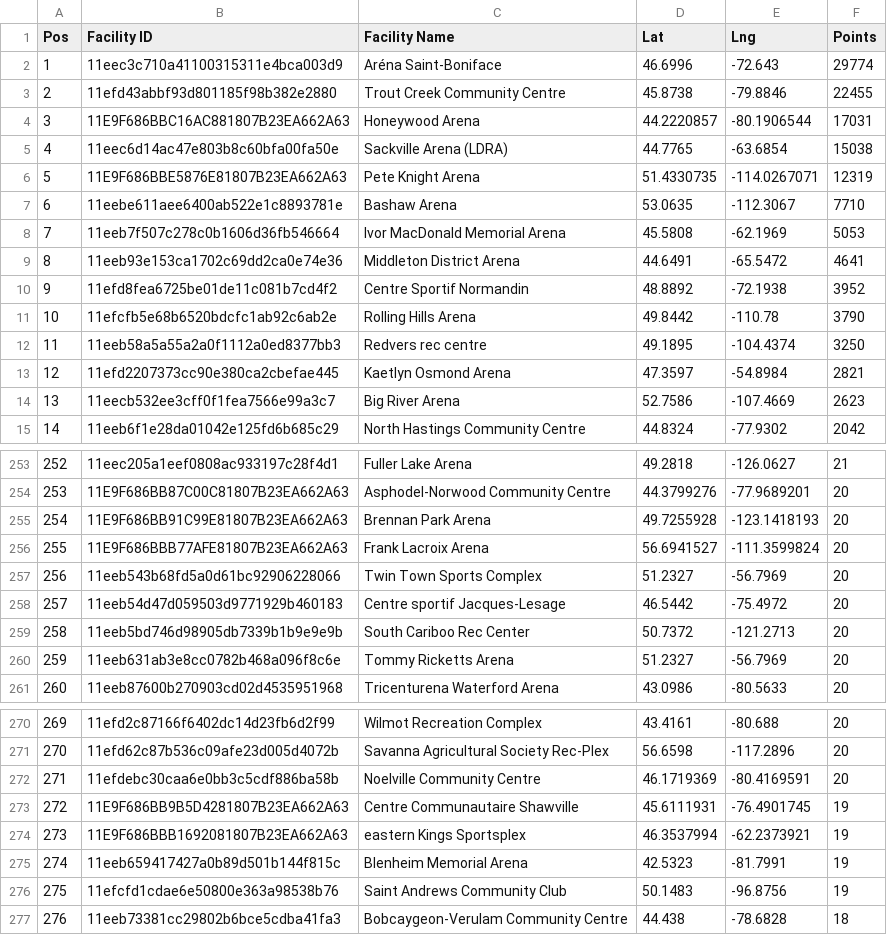
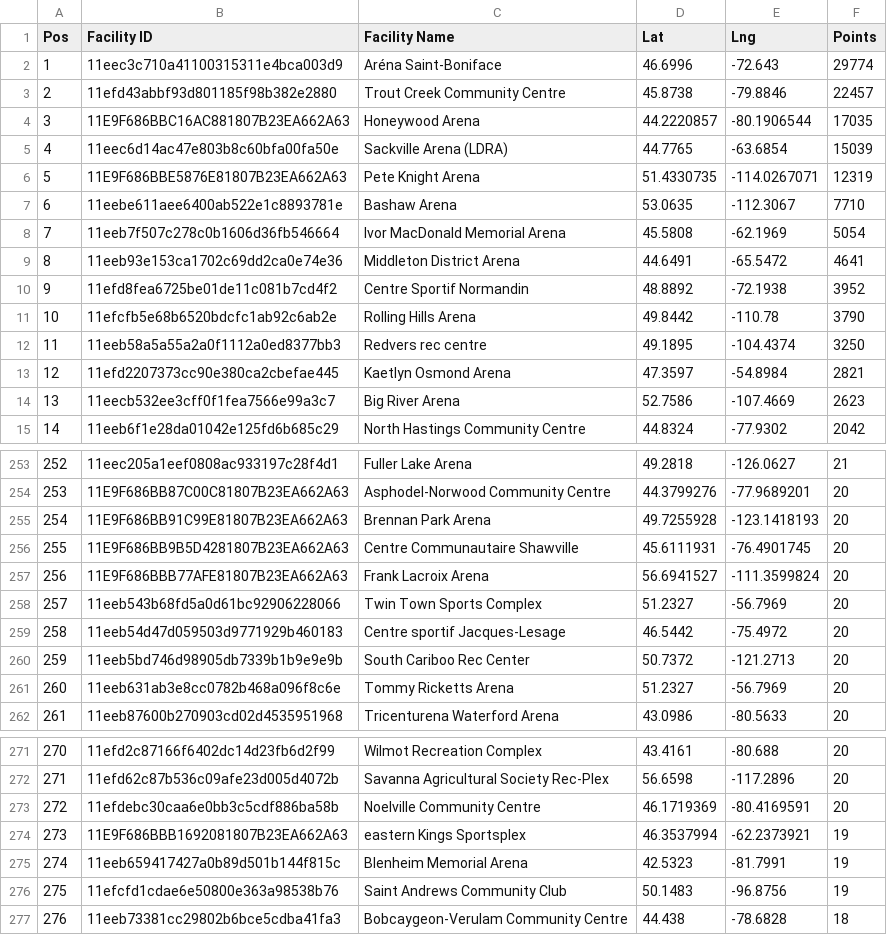
Before and after one commit to madgetr/hockeyville, a CSV file: data/kraft_facilities.csv, drawn as a sheet; only a part is shown, gaps mark what is left out; removed rows and columns are numbered as before the commit, all else as after; the diff names each change by its address in the sheet, - before the commit and + after, or states it on an @@ line.

```diff
--- a/data/kraft_facilities.csv
+++ b/data/kraft_facilities.csv
-F3 (Points): 22455
+F3 (Points): 22457
-F4 (Points): 17031
+F4 (Points): 17035
-F5 (Points): 15038
+F5 (Points): 15039
-F8 (Points): 5053
+F8 (Points): 5054
+row 256: 255 | 11E9F686BB9B5D4281807B23EA662A63 | Centre Communautaire Shawville | 45.6111931 | -76.4901745 | 20
@@ column A (Pos) renumbered between rows 257 and 273 @@
-row 273: 272 | 11E9F686BB9B5D4281807B23EA662A63 | Centre Communautaire Shawville | 45.6111931 | -76.4901745 | 19
```
Also changed, not shown: data/authors.csv, data/kraft.csv, 4 other files.
